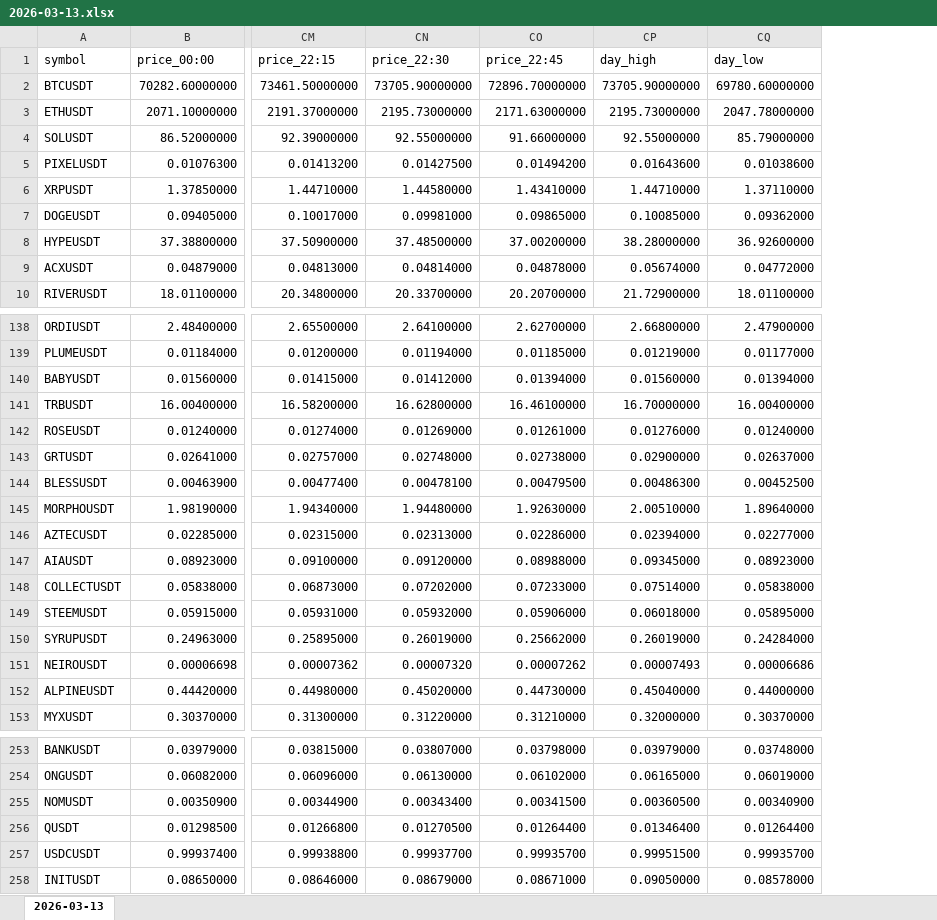
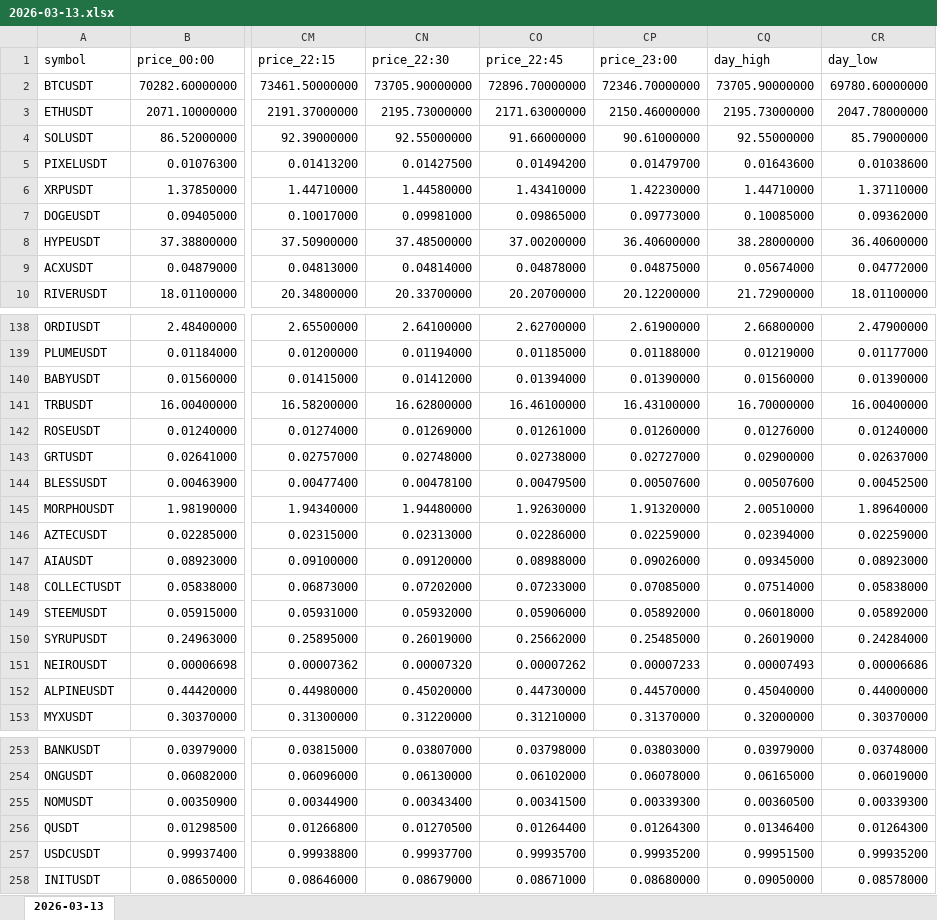
Before and after one commit to smallocean43658/binance-usdt-perpetual-data, an Excel workbook: records/weeks/2026-03-09_2026-03-15/2026-03-13.xlsx, sheet 2026-03-13, drawn as a sheet; only a part is shown, gaps mark what is left out; values as stored, in another font and other column widths than the file's, no borders; addresses are those after the commit; the diff covers the shown part only; the diff names each change by its address in the sheet, - before the commit and + after, or states it on an @@ line.

Commit message:
chore:data update Binance USDT perpetual data files

```diff
--- a/records/weeks/2026-03-09_2026-03-15/2026-03-13.xlsx (sheet 2026-03-13)
+++ b/records/weeks/2026-03-09_2026-03-15/2026-03-13.xlsx (sheet 2026-03-13)
+column CP (price_23:00), rows 2-10: 72346.70000000 | 2150.46000000 | 90.61000000 | 0.01479700 | 1.42230000 | 0.09773000 | 36.40600000 | 0.04875000 | 20.12200000; rows 138-153: 2.61900000 | 0.01188000 | 0.01390000 | 16.43100000 | 0.01260000 | 0.02727000 | 0.00507600 | 1.91320000 | 0.02259000 | 0.09026000 | 0.07085000 | 0.05892000 | 0.25485000 | 0.00007233 | 0.44570000 | 0.31370000; rows 253-258: 0.03803000 | 0.06078000 | 0.00339300 | 0.01264300 | 0.99935200 | 0.08680000
-CR8 (day_low): 36.92600000
+CR8 (day_low): 36.40600000
-CR140 (day_low): 0.01394000
+CR140 (day_low): 0.01390000
-CQ144 (day_high): 0.00486300
+CQ144 (day_high): 0.00507600
-CR146 (day_low): 0.02277000
+CR146 (day_low): 0.02259000
-CR149 (day_low): 0.05895000
+CR149 (day_low): 0.05892000
-CR255 (day_low): 0.00340900
+CR255 (day_low): 0.00339300
-CR256 (day_low): 0.01264400
+CR256 (day_low): 0.01264300
-CR257 (day_low): 0.99935700
+CR257 (day_low): 0.99935200
```
Also changed, not shown: 30 edited cells elsewhere in this sheet, 2 other files.
